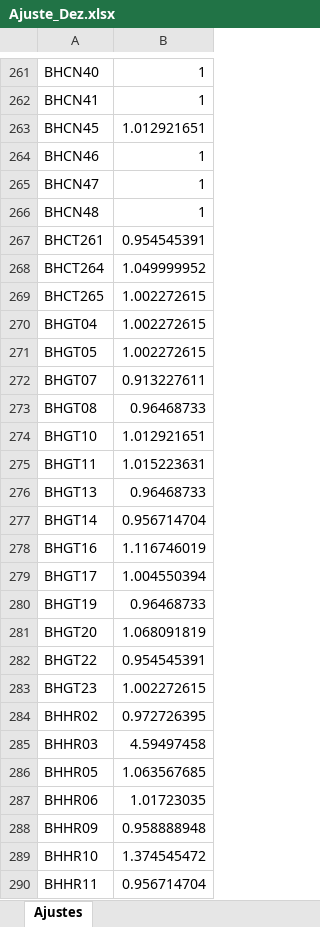
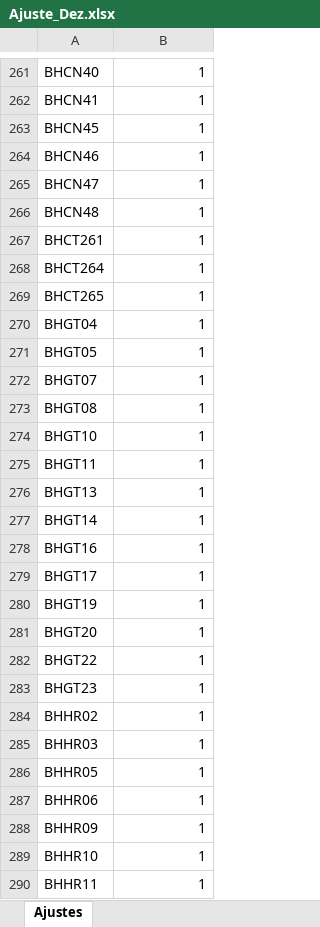
Before and after one commit to Zecao/IterativeBranchExchange, an Excel workbook: CemigDFeeders/0PermRes/Ajuste_Dez.xlsx, sheet Ajustes, drawn as a sheet; only a part is shown, gaps mark what is left out; values as stored, in another font and other column widths than the file's, no borders; the diff covers the shown part only; the diff names each change by its address in the sheet, - before the commit and + after, or states it on an @@ line.

Commit message:
Update Ajuste_Dez.xlsx

```diff
--- a/CemigDFeeders/0PermRes/Ajuste_Dez.xlsx (sheet Ajustes)
+++ b/CemigDFeeders/0PermRes/Ajuste_Dez.xlsx (sheet Ajustes)
-B263: 1.012921651
+B263: 1
-B267: 0.954545391
+B267: 1
-B268: 1.049999952
+B268: 1
-B269:B271: 1.002272615
+B269:B271: 1
-B272: 0.913227611
+B272: 1
-B273: 0.96468733
+B273: 1
-B274: 1.012921651
+B274: 1
-B275: 1.015223631
+B275: 1
-B276: 0.96468733
+B276: 1
-B277: 0.956714704
+B277: 1
-B278: 1.116746019
+B278: 1
-B279: 1.004550394
+B279: 1
-B280: 0.96468733
+B280: 1
-B281: 1.068091819
+B281: 1
-B282: 0.954545391
+B282: 1
-B283: 1.002272615
+B283: 1
-B284: 0.972726395
+B284: 1
-B285: 4.59497458
+B285: 1
-B286: 1.063567685
+B286: 1
-B287: 1.01723035
+B287: 1
-B288: 0.958888948
+B288: 1
-B289: 1.374545472
+B289: 1
-B290: 0.956714704
+B290: 1
```
Also changed, not shown: 1 removed row and 1750 edited cells elsewhere in this sheet.
